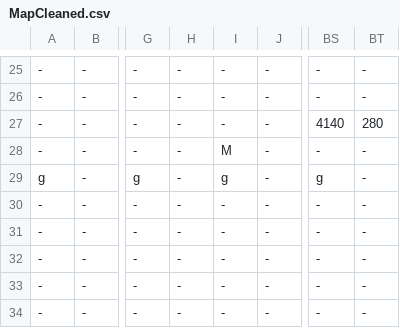
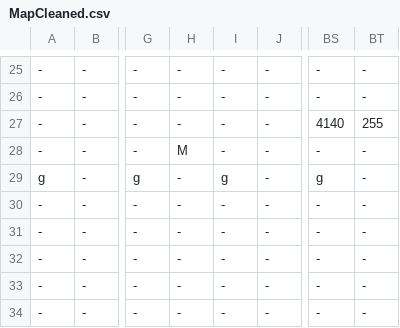
Before and after one commit to buttsj/c-sharp-mario, a CSV file: Sprint 4/Sprint_4Content/Maps/MapCleaned.csv, drawn as a sheet; only a part is shown, gaps mark what is left out; the diff names each change by its address in the sheet, - before the commit and + after, or states it on an @@ line.

```diff
--- a/Sprint 4/Sprint_4Content/Maps/MapCleaned.csv
+++ b/Sprint 4/Sprint_4Content/Maps/MapCleaned.csv
-BT27: 280
+BT27: 255
-H28: -
+H28: M
-I28: M
+I28: -
```
Also changed, not shown: Sprint 4/Sprint_4Content/Maps/VVVVVVMap.csv, 4 other files.
